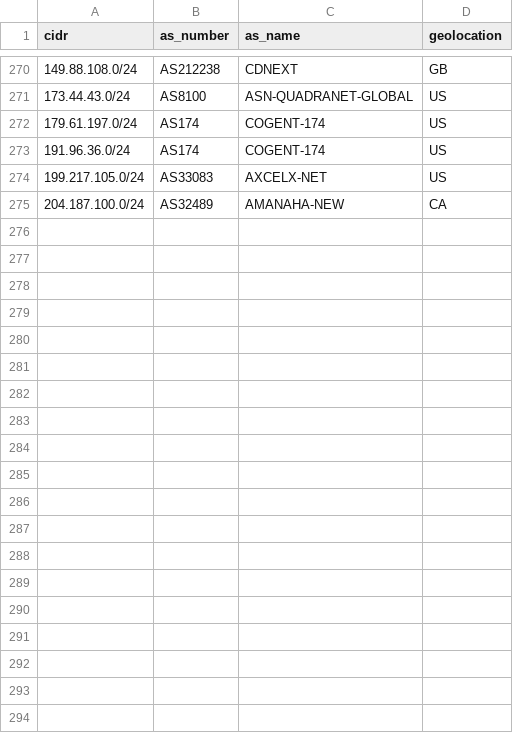
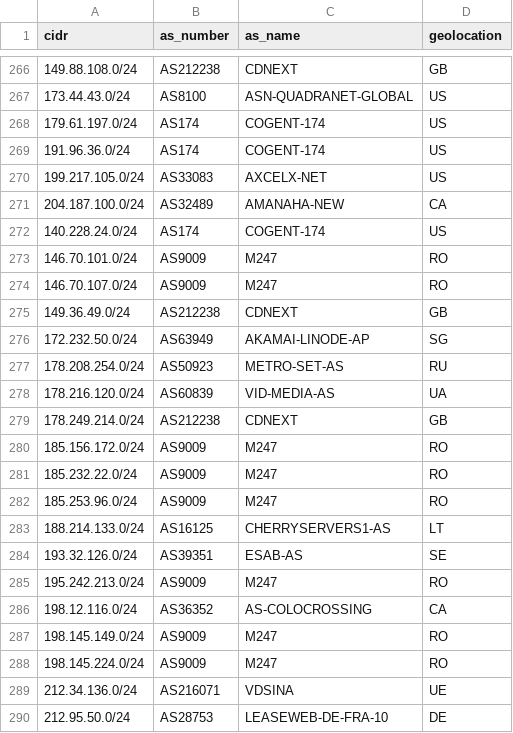
Before and after one commit to govcert-ch/CTI, a CSV file: 20250120_NoName057-DDoS-CH_CIDR-with-info.csv, drawn as a sheet; only a part is shown, gaps mark what is left out; the diff covers the shown part only.

Commit message:
Update 20250120_NoName057-DDoS-CH_CIDR-with-info.csv

```diff
--- a/20250120_NoName057-DDoS-CH_CIDR-with-info.csv
+++ b/20250120_NoName057-DDoS-CH_CIDR-with-info.csv
@@ -275 +271,20 @@ cidr,as_number,as_name,geolocation
 204.187.100.0/24,AS32489,AMANAHA-NEW,CA
+140.228.24.0/24,AS174,COGENT-174,US
+146.70.101.0/24,AS9009,M247,RO
+146.70.107.0/24,AS9009,M247,RO
+149.36.49.0/24,AS212238,CDNEXT,GB
+172.232.50.0/24,AS63949,AKAMAI-LINODE-AP,SG
+178.208.254.0/24,AS50923,METRO-SET-AS,RU
+178.216.120.0/24,AS60839,VID-MEDIA-AS,UA
+178.249.214.0/24,AS212238,CDNEXT,GB
+185.156.172.0/24,AS9009,M247,RO
+185.232.22.0/24,AS9009,M247,RO
+185.253.96.0/24,AS9009,M247,RO
+188.214.133.0/24,AS16125,CHERRYSERVERS1-AS,LT
+193.32.126.0/24,AS39351,ESAB-AS,SE
+195.242.213.0/24,AS9009,M247,RO
+198.12.116.0/24,AS36352,AS-COLOCROSSING,CA
+198.145.149.0/24,AS9009,M247,RO
+198.145.224.0/24,AS9009,M247,RO
+212.34.136.0/24,AS216071,VDSINA,UE
+212.95.50.0/24,AS28753,LEASEWEB-DE-FRA-10,DE
```
Also changed, not shown: 12 added rows and 4 removed rows elsewhere in this file.
